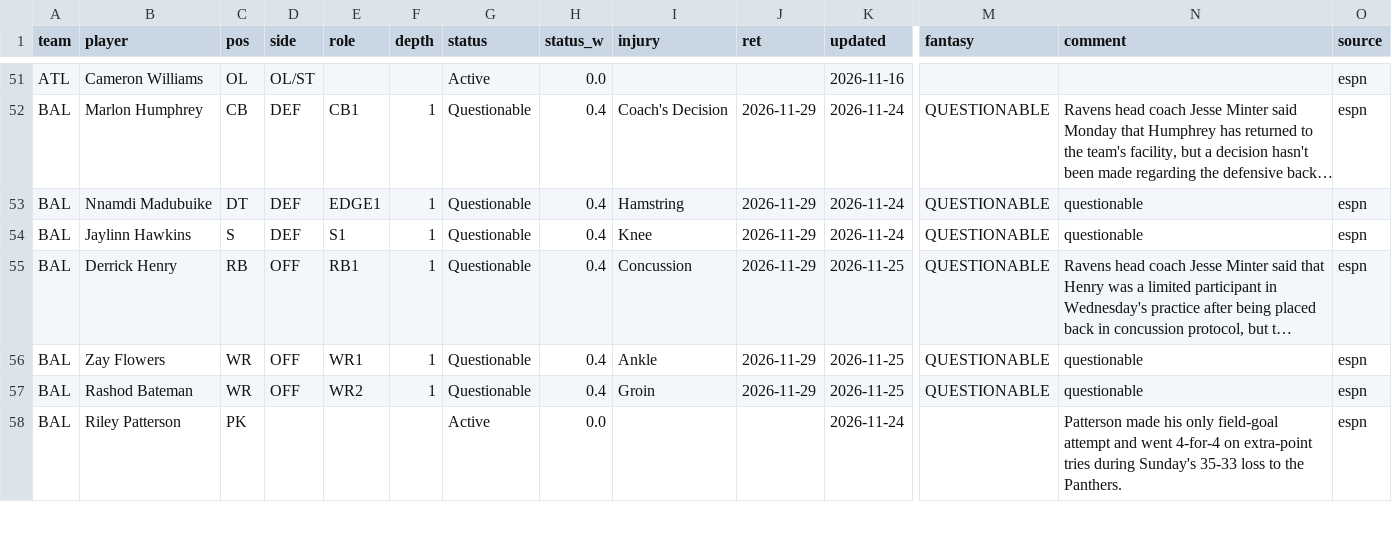
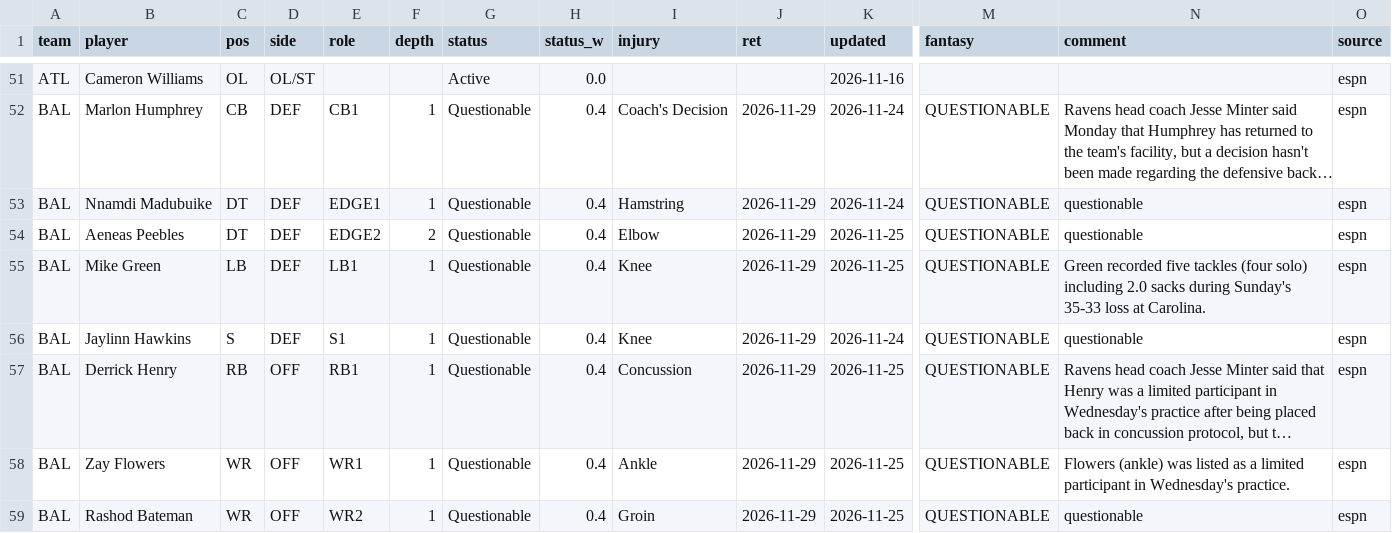
Before and after one commit to 3GO-47/rainman, a CSV file: data/processed/injuries_current.csv, drawn as a sheet; only a part is shown, gaps mark what is left out; the shorter side is filled out with more unchanged rows; long unchanged cells end in …; addresses are those after the commit; rows hold the shown columns only; the diff covers the shown part only; the diff names each change by its address in the sheet, - before the commit and + after, or states it on an @@ line.

```diff
--- a/data/processed/injuries_current.csv
+++ b/data/processed/injuries_current.csv
+row 54: BAL | Aeneas Peebles | DT | DEF | EDGE2 | 2 | Questionable | 0.4 | Elbow | 2026-11-29 | 2026-11-25 | QUESTIONABLE | questionable | espn
+row 55: BAL | Mike Green | LB | DEF | LB1 | 1 | Questionable | 0.4 | Knee | 2026-11-29 | 2026-11-25 | QUESTIONABLE | Green recorded five tackles (four solo) including 2.0 sacks during Sunday's 35-33 loss at Carolina. | espn
-N58 (comment): questionable
+N58 (comment): Flowers (ankle) was listed as a limited participant in Wednesday's practice.
```
Also changed, not shown: 3 added rows, 5 removed rows and 3 edited cells elsewhere in this file, data/processed/arb_board.csv, data/processed/arb_opps.csv, 34 other files.
